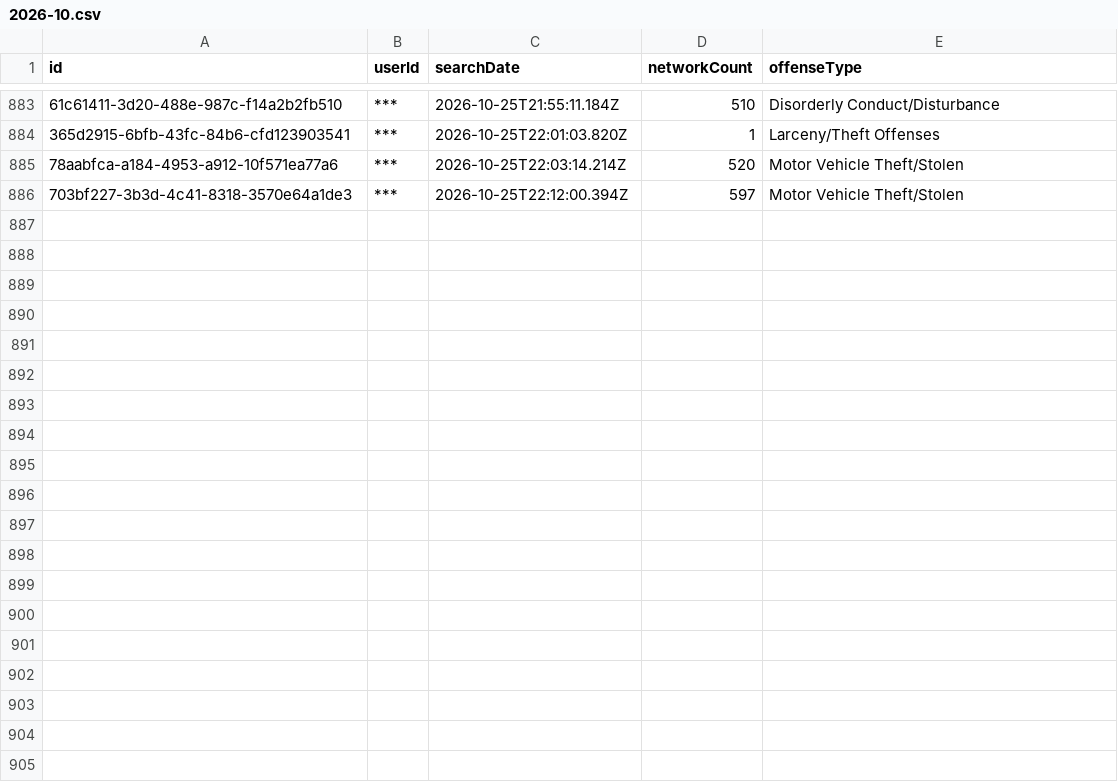
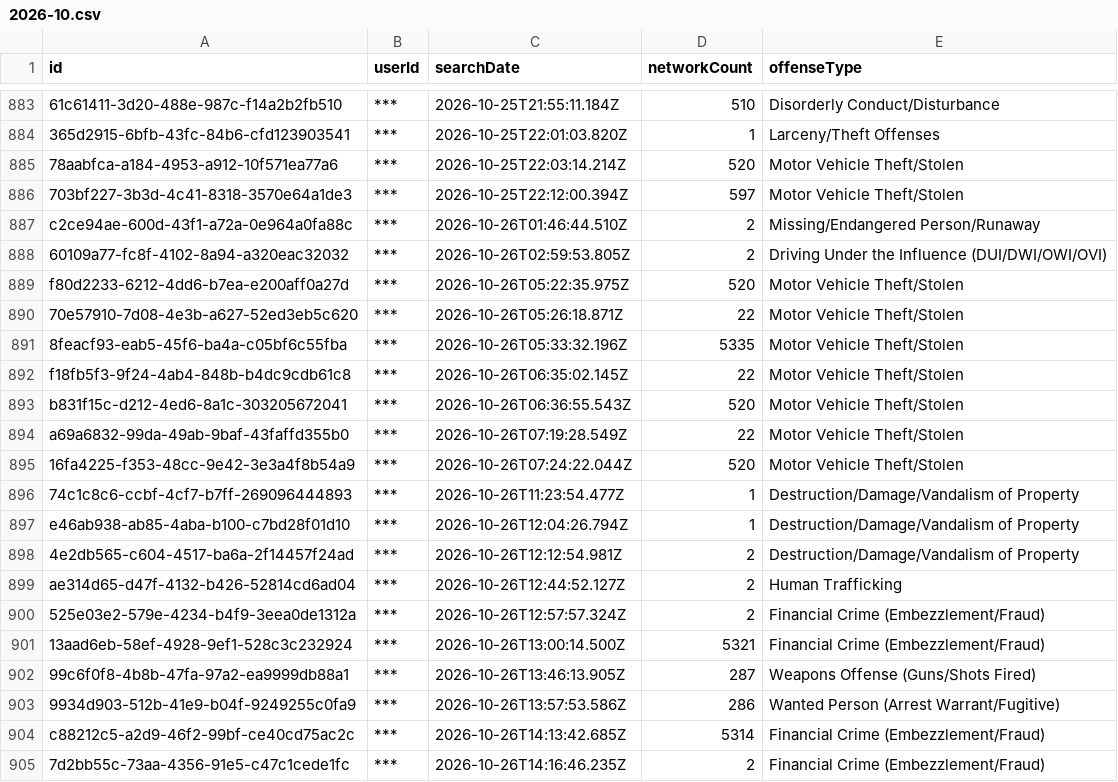
Before and after one commit to Cantica-Systems/mi-flock-transparency, a CSV file: kent/data/kent-county-so/2026-10.csv, drawn as a sheet; only a part is shown, gaps mark what is left out; the diff covers the shown part only; the diff names each change by its address in the sheet, - before the commit and + after, or states it on an @@ line.

Commit message:
Update at 2026-10-27T20:04Z (grandville-city-pd +6; kent-county-so +37; lowell-city-pd +0; rockford-dps +0; walker-city-pd +3; wyoming-city-pd +4)

```diff
--- a/kent/data/kent-county-so/2026-10.csv
+++ b/kent/data/kent-county-so/2026-10.csv
+row 887: c2ce94ae-600d-43f1-a72a-0e964a0fa88c | *** | 2026-10-26T01:46:44.510Z | 2 | Missing/Endangered Person/Runaway
+row 888: 60109a77-fc8f-4102-8a94-a320eac32032 | *** | 2026-10-26T02:59:53.805Z | 2 | Driving Under the Influence (DUI/DWI/OWI/OVI)
+row 889: f80d2233-6212-4dd6-b7ea-e200aff0a27d | *** | 2026-10-26T05:22:35.975Z | 520 | Motor Vehicle Theft/Stolen
+row 890: 70e57910-7d08-4e3b-a627-52ed3eb5c620 | *** | 2026-10-26T05:26:18.871Z | 22 | Motor Vehicle Theft/Stolen
+row 891: 8feacf93-eab5-45f6-ba4a-c05bf6c55fba | *** | 2026-10-26T05:33:32.196Z | 5335 | Motor Vehicle Theft/Stolen
+row 892: f18fb5f3-9f24-4ab4-848b-b4dc9cdb61c8 | *** | 2026-10-26T06:35:02.145Z | 22 | Motor Vehicle Theft/Stolen
+row 893: b831f15c-d212-4ed6-8a1c-303205672041 | *** | 2026-10-26T06:36:55.543Z | 520 | Motor Vehicle Theft/Stolen
+row 894: a69a6832-99da-49ab-9baf-43faffd355b0 | *** | 2026-10-26T07:19:28.549Z | 22 | Motor Vehicle Theft/Stolen
+row 895: 16fa4225-f353-48cc-9e42-3e3a4f8b54a9 | *** | 2026-10-26T07:24:22.044Z | 520 | Motor Vehicle Theft/Stolen
+row 896: 74c1c8c6-ccbf-4cf7-b7ff-269096444893 | *** | 2026-10-26T11:23:54.477Z | 1 | Destruction/Damage/Vandalism of Property
+row 897: e46ab938-ab85-4aba-b100-c7bd28f01d10 | *** | 2026-10-26T12:04:26.794Z | 1 | Destruction/Damage/Vandalism of Property
+row 898: 4e2db565-c604-4517-ba6a-2f14457f24ad | *** | 2026-10-26T12:12:54.981Z | 2 | Destruction/Damage/Vandalism of Property
+row 899: ae314d65-d47f-4132-b426-52814cd6ad04 | *** | 2026-10-26T12:44:52.127Z | 2 | Human Trafficking
+row 900: 525e03e2-579e-4234-b4f9-3eea0de1312a | *** | 2026-10-26T12:57:57.324Z | 2 | Financial Crime (Embezzlement/Fraud)
+row 901: 13aad6eb-58ef-4928-9ef1-528c3c232924 | *** | 2026-10-26T13:00:14.500Z | 5321 | Financial Crime (Embezzlement/Fraud)
+row 902: 99c6f0f8-4b8b-47fa-97a2-ea9999db88a1 | *** | 2026-10-26T13:46:13.905Z | 287 | Weapons Offense (Guns/Shots Fired)
+row 903: 9934d903-512b-41e9-b04f-9249255c0fa9 | *** | 2026-10-26T13:57:53.586Z | 286 | Wanted Person (Arrest Warrant/Fugitive)
+row 904: c88212c5-a2d9-46f2-99bf-ce40cd75ac2c | *** | 2026-10-26T14:13:42.685Z | 5314 | Financial Crime (Embezzlement/Fraud)
+row 905: 7d2bb55c-73aa-4356-91e5-c47c1cede1fc | *** | 2026-10-26T14:16:46.235Z | 2 | Financial Crime (Embezzlement/Fraud)
```
Also changed, not shown: 18 added rows elsewhere in this file, kent/data/grandville-city-pd/2026-10.csv, kent/data/walker-city-pd/2026-10.csv, 25 other files.
